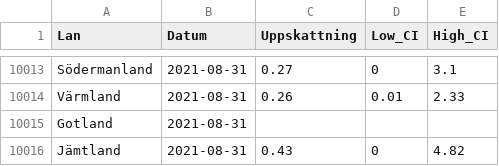
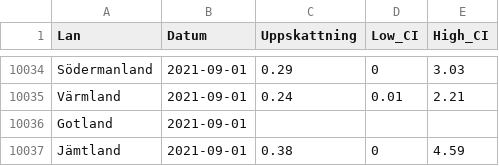
Before and after one commit to csss-resultat/openData, a CSV file: datasets/lan_senaste.csv, drawn as a sheet; only a part is shown, gaps mark what is left out; addresses are those after the commit; the diff covers the shown part only; the diff names each change by its address in the sheet, - before the commit and + after, or states it on an @@ line.

Commit message:
data update 02-09

```diff
--- a/datasets/lan_senaste.csv
+++ b/datasets/lan_senaste.csv
-B10034:B10037 (Datum): 2021-08-31
+B10034:B10037 (Datum): 2021-09-01
-C10034 (Uppskattning): 0.27
+C10034 (Uppskattning): 0.29
-E10034 (High_CI): 3.1
+E10034 (High_CI): 3.03
-C10035 (Uppskattning): 0.26
+C10035 (Uppskattning): 0.24
-E10035 (High_CI): 2.33
+E10035 (High_CI): 2.21
-C10037 (Uppskattning): 0.43
+C10037 (Uppskattning): 0.38
-E10037 (High_CI): 4.82
+E10037 (High_CI): 4.59
```
Also changed, not shown: 21 added rows and 10 moved rows elsewhere in this file, datasets/nationella_senaste.csv.
